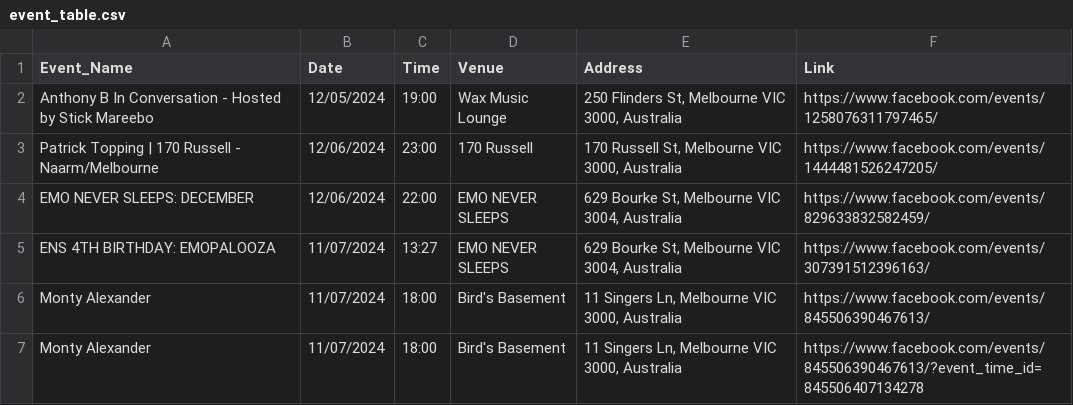
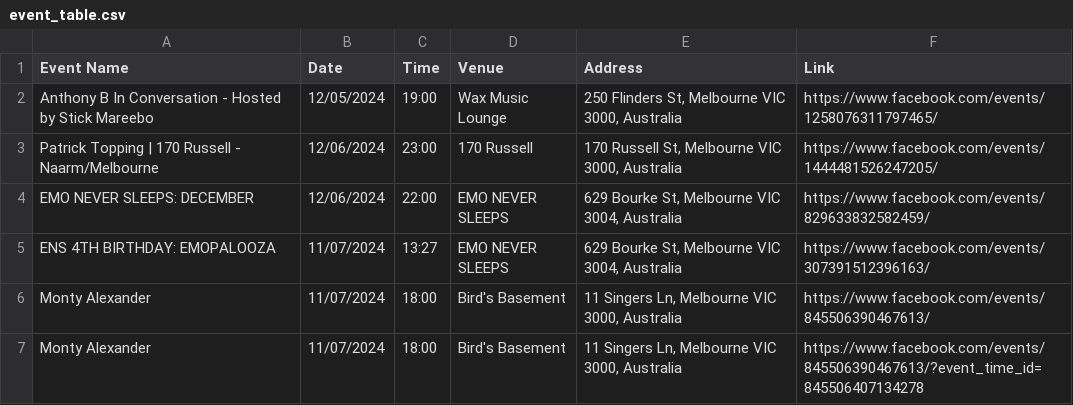
Before and after one commit to Barney-Jackson/gig_web_test, a CSV file: event_table.csv, drawn as a sheet; only a part is shown.

```diff
--- a/event_table.csv
+++ b/event_table.csv
@@ -1,2 +1,2 @@
-Event_Name,Date,Time,Venue,Address,Link
+Event Name,Date,Time,Venue,Address,Link
 Anthony B In Conversation - Hosted by Stick Mareebo,12/05/2024,19:00,Wax Music Lounge,"250 Flinders St, Melbourne VIC 3000, Australia",https://www.facebook.com/events/1258076311797465/
```
Also changed, not shown: 1 other file.
